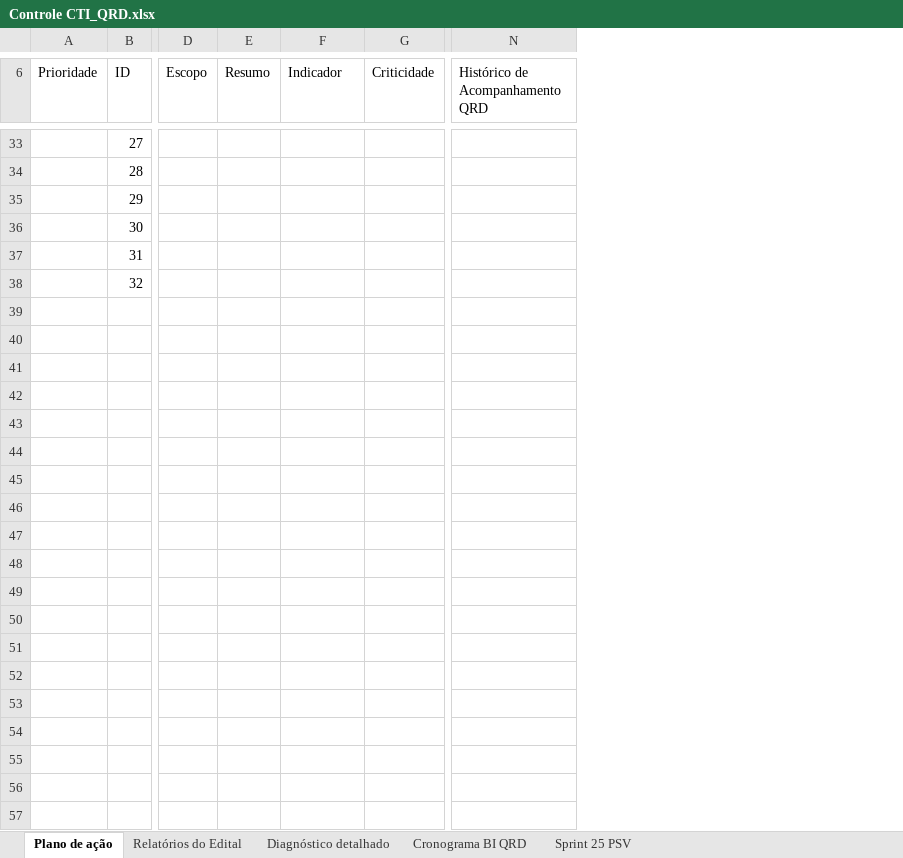
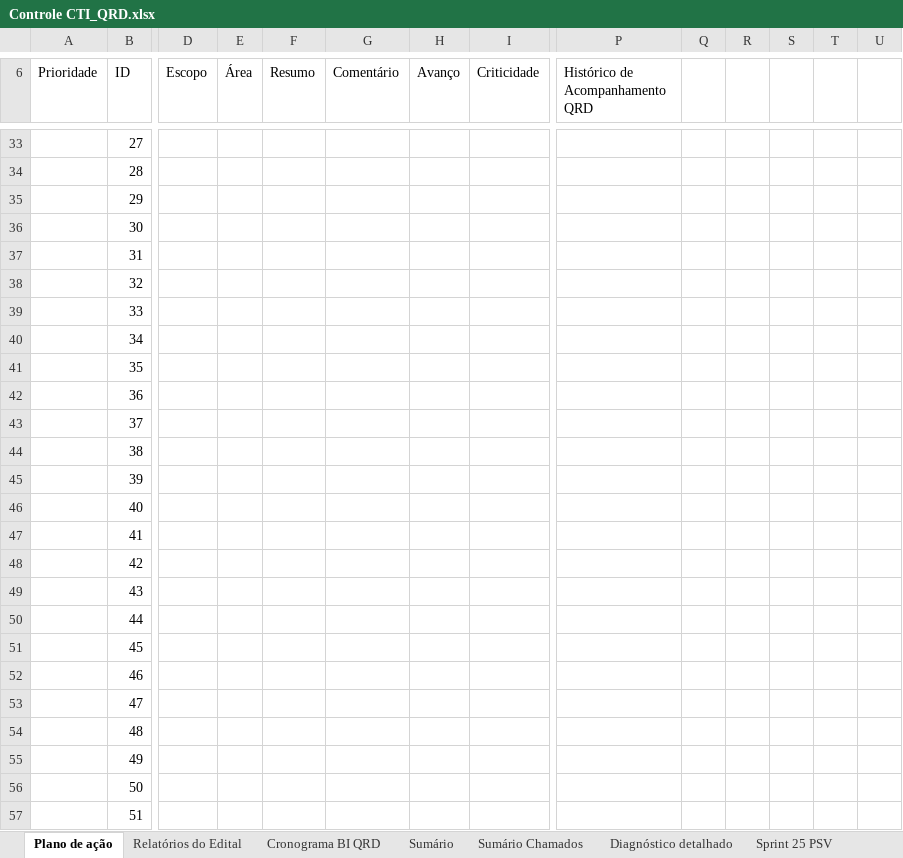
Before and after one commit to Nmuaddib/RGitRep, an Excel workbook: Arquivos Externos/Controle CTI_QRD.xlsx, sheet Plano de ação, drawn as a sheet; only a part is shown, gaps mark what is left out; values as stored, in another font and other column widths than the file's, no cell formats; charts and pictures not drawn; addresses are those after the commit; rows hold the shown columns only; the diff covers the shown part only; the diff names each change by its address in the sheet, - before the commit and + after, or states it on an @@ line.

```diff
--- a/Arquivos Externos/Controle CTI_QRD.xlsx (sheet Plano de ação)
+++ b/Arquivos Externos/Controle CTI_QRD.xlsx (sheet Plano de ação)
+sheet tab: Sumário
+sheet tab: Sumário Chamados
@@ sheet tab order changed: Plano de ação | Relatórios do Edital | Cronograma BI QRD | Sumário | Sumário Chamados | Diagnóstico detalhado | Sprint 25 PSV @@
+column E (Área), empty
+column H (Avanço), empty
+column Q, empty
+column R, empty
+column S, empty
+column T, empty
+column U, empty
-G6: Indicador
+G6: Comentário
+row 39:  | 33
+row 40:  | 34
+row 41:  | 35
+row 42:  | 36
+row 43:  | 37
+row 44:  | 38
+row 45:  | 39
+row 46:  | 40
+row 47:  | 41
+row 48:  | 42
+row 49:  | 43
+row 50:  | 44
+row 51:  | 45
+row 52:  | 46
+row 53:  | 47
+row 54:  | 48
+row 55:  | 49
+row 56:  | 50
+row 57:  | 51
```
Also changed, not shown: 16 added rows, 7 removed rows and 53 edited cells elsewhere in this sheet, sheet Relatórios do Edital, other sheet tabs, cell formats, charts or pictures.
